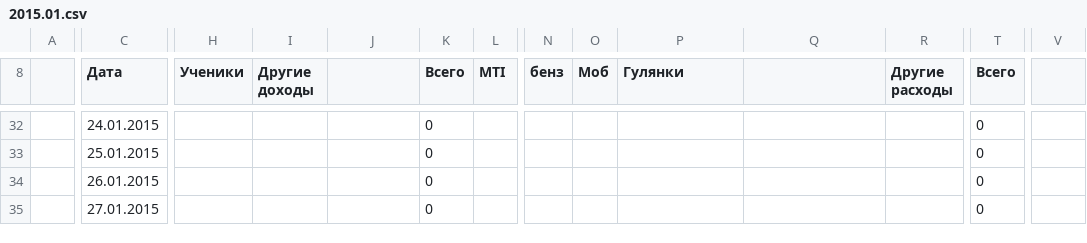
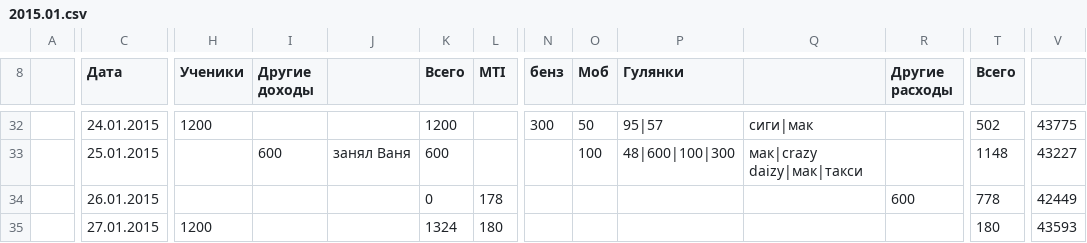
Before and after one commit to ilya-direct/wallet, a CSV file: finance_csv/2015.01.csv, drawn as a sheet; only a part is shown, gaps mark what is left out; the diff covers the shown part only; the diff names each change by its address in the sheet, - before the commit and + after, or states it on an @@ line.

```diff
--- a/finance_csv/2015.01.csv
+++ b/finance_csv/2015.01.csv
-H32 (Ученики): (empty)
+H32 (Ученики): 1200
-K32 (Всего): 0
+K32 (Всего): 1200
-N32 (бенз): (empty)
+N32 (бенз): 300
-O32 (Моб): (empty)
+O32 (Моб): 50
-P32 (Гулянки): (empty)
+P32 (Гулянки): 95|57
-Q32: (empty)
+Q32: сиги|мак
-T32 (Всего): 0
+T32 (Всего): 502
-V32: (empty)
+V32: 43775
-I33 (Другие доходы): (empty)
+I33 (Другие доходы): 600
-J33: (empty)
+J33: занял Ваня
-K33 (Всего): 0
+K33 (Всего): 600
-O33 (Моб): (empty)
+O33 (Моб): 100
-P33 (Гулянки): (empty)
+P33 (Гулянки): 48|600|100|300
-Q33: (empty)
+Q33: мак|crazy daizy|мак|такси
-T33 (Всего): 0
+T33 (Всего): 1148
-V33: (empty)
+V33: 43227
-L34 (MTI): (empty)
+L34 (MTI): 178
-R34 (Другие расходы): (empty)
+R34 (Другие расходы): 600
-T34 (Всего): 0
+T34 (Всего): 778
-V34: (empty)
+V34: 42449
-H35 (Ученики): (empty)
+H35 (Ученики): 1200
-K35 (Всего): 0
+K35 (Всего): 1324
-L35 (MTI): (empty)
+L35 (MTI): 180
-T35 (Всего): 0
+T35 (Всего): 180
-V35: (empty)
+V35: 43593
```
Also changed, not shown: 94 edited cells elsewhere in this file, finance_csv/2014.01.csv, finance_csv/2014.02.csv, 2 other files.
